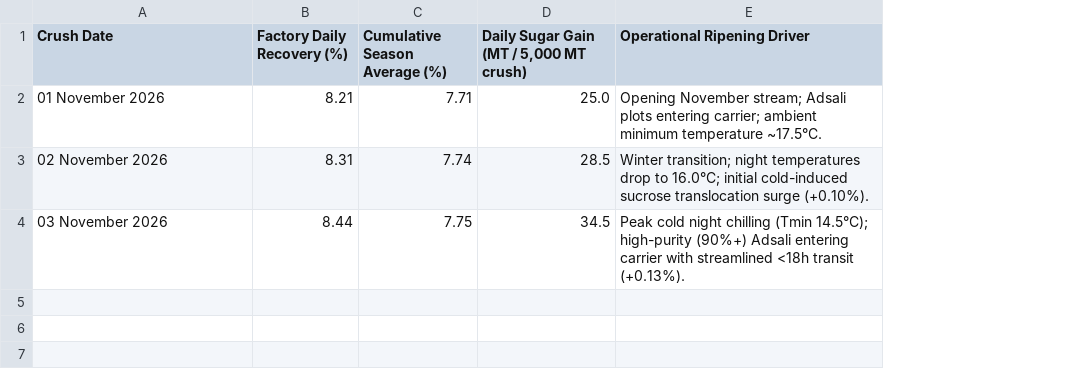
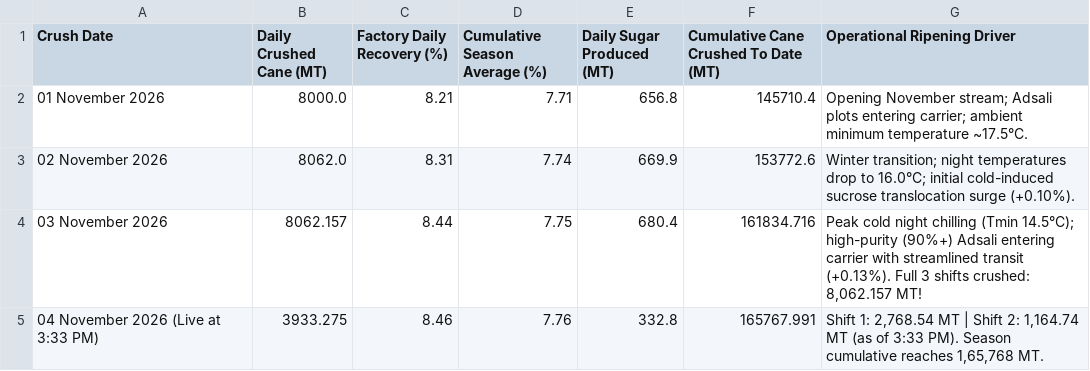
Before and after one commit to rushikeshikshu-pixel/ikshuvruddhi, a CSV file: web/downloads/Gangamai_Daily_Crush_Progression_Nov2026.csv, drawn as a sheet; removed rows and columns are numbered as before the commit, all else as after; the diff names each change by its address in the sheet, - before the commit and + after, or states it on an @@ line.

Commit message:
fix(tonnage): align 3 Nov daily crush to exact 8,062.157 MT ground truth

```diff
--- a/web/downloads/Gangamai_Daily_Crush_Progression_Nov2026.csv
+++ b/web/downloads/Gangamai_Daily_Crush_Progression_Nov2026.csv
+column B (Daily Crushed Cane (MT)), rows 2-4: 8000.0 | 8062.0 | 8062.157
-column D, rows 1-4: Daily Sugar Gain (MT / 5,000 MT crush) | 25.0 | 28.5 | 34.5
+column E (Daily Sugar Produced (MT)), rows 2-4: 656.8 | 669.9 | 680.4
+column F, rows 1-4: Cumulative Cane Crushed To Date (MT) | 145710.4 | 153772.6 | 161834.716
-G4 (Operational Ripening Driver): …with streamlined <18h transit (+0.13%).
+G4 (Operational Ripening Driver): …with streamlined transit (+0.13%). Full 3 shifts crushed: 8,062.157 MT!
+row 5: 04 November 2026 (Live at 3:33 PM) | 3933.275 | 8.46 | 7.76 | 332.8 | 165767.991 | Shift 1: 2,768.54 MT | Shift 2: 1,164.74 MT (as of 3:33 PM). Season cumulative reaches 1,65,768 MT.
```
Also changed, not shown: 1 other file.
